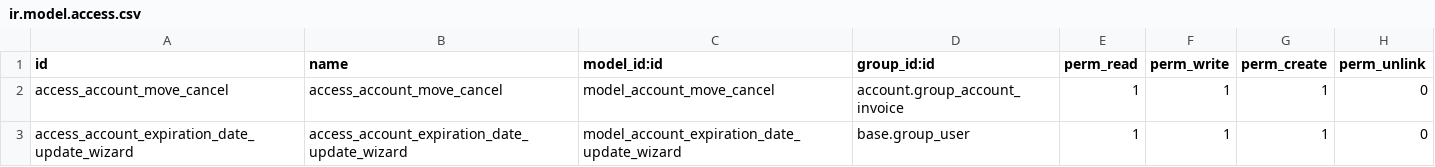
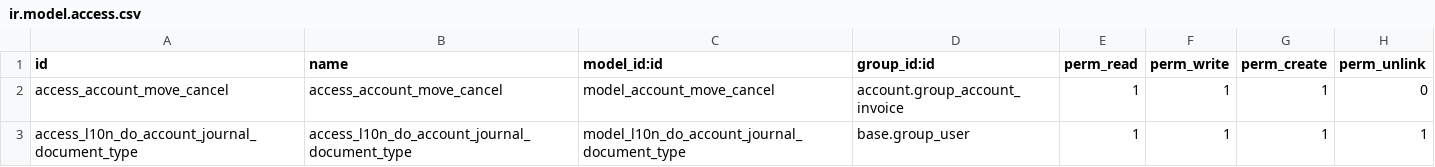
Before and after one commit to dixgrake/l10n-dominicana, a CSV file: l10n_do_accounting/security/ir.model.access.csv, drawn as a sheet.

Commit message:
[IMP] l10n_do_accounting: journal level document types ncf_expiration_date management (#945)

```diff
--- a/l10n_do_accounting/security/ir.model.access.csv
+++ b/l10n_do_accounting/security/ir.model.access.csv
@@ -2,2 +2,2 @@ id,name,model_id:id,group_id:id,perm_read,perm_write,perm_create,perm_unlink
 access_account_move_cancel,access_account_move_cancel,model_account_move_cancel,account.group_account_invoice,1,1,1,0
-access_account_expiration_date_update_wizard,access_account_expiration_date_update_wizard,model_account_expiration_date_update_wizard,base.group_user,1,1,1,0
+access_l10n_do_account_journal_document_type,access_l10n_do_account_journal_document_type,model_l10n_do_account_journal_document_type,base.group_user,1,1,1,1
```
Also changed, not shown: 11 other files.
